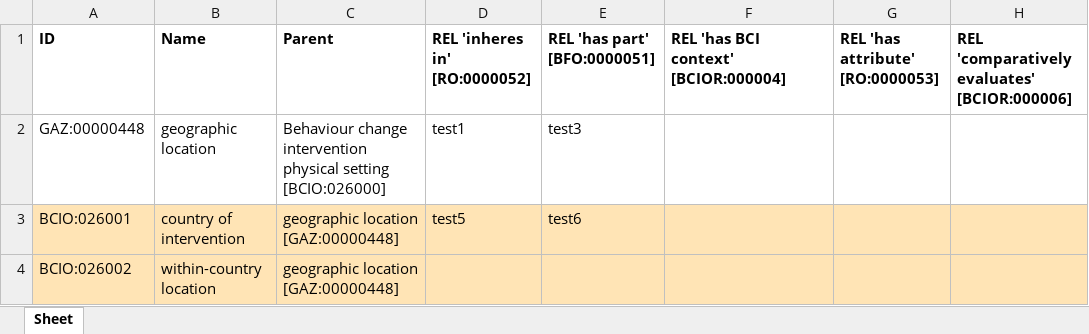
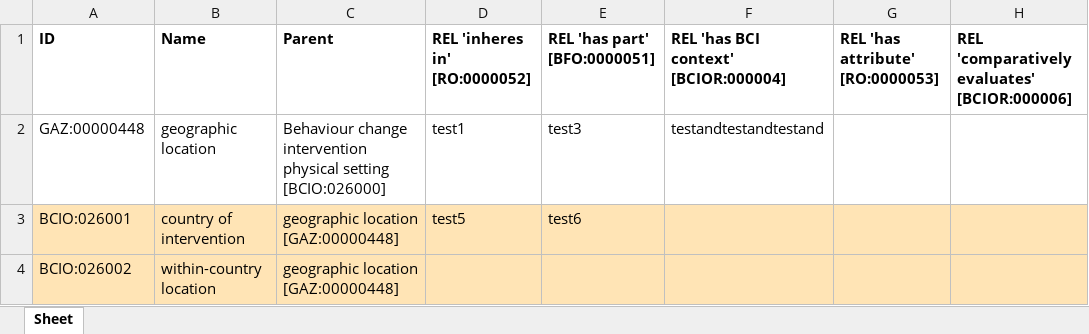
Before and after one commit to jannahastings/ontologies, an Excel workbook: Setting/inputs/Setting.xlsx, sheet Sheet, drawn as a sheet; only a part is shown; values as stored, in another font and other column widths than the file's, no borders; the diff names each change by its address in the sheet, - before the commit and + after, or states it on an @@ line.

Commit message:
Updating Setting.xlsx

```diff
--- a/Setting/inputs/Setting.xlsx (sheet Sheet)
+++ b/Setting/inputs/Setting.xlsx (sheet Sheet)
-F2: (empty)
+F2: testandtestandtestand
```
